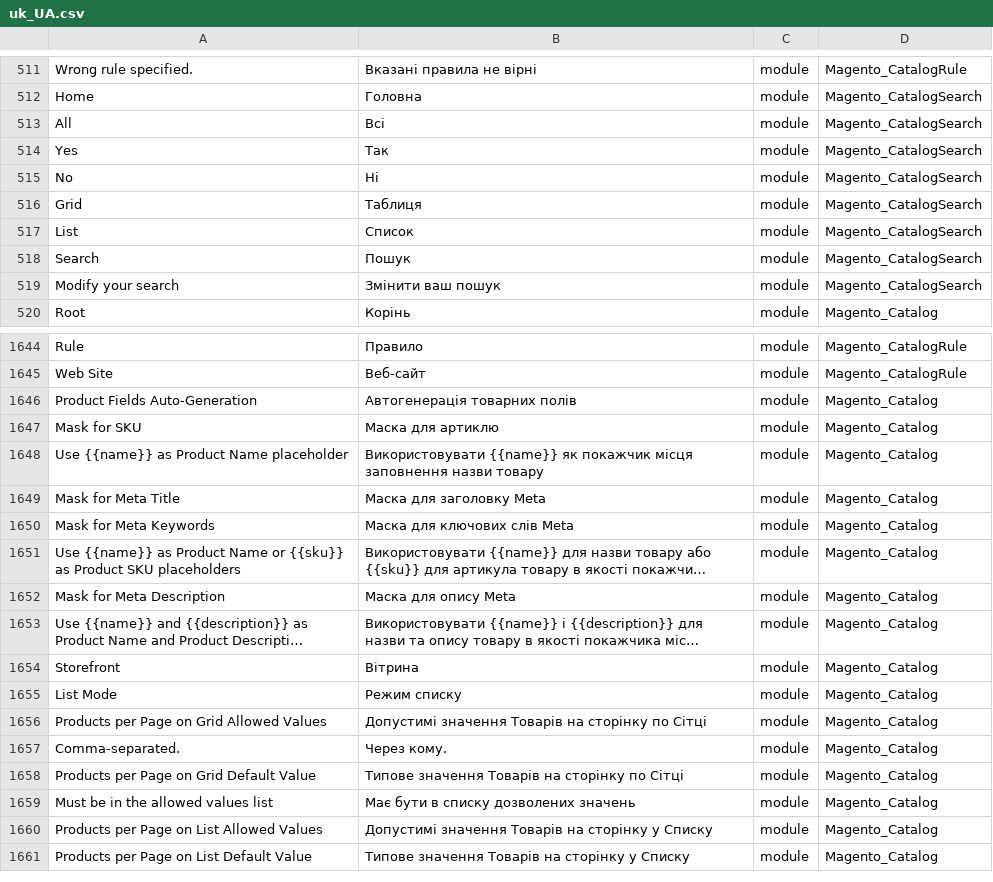
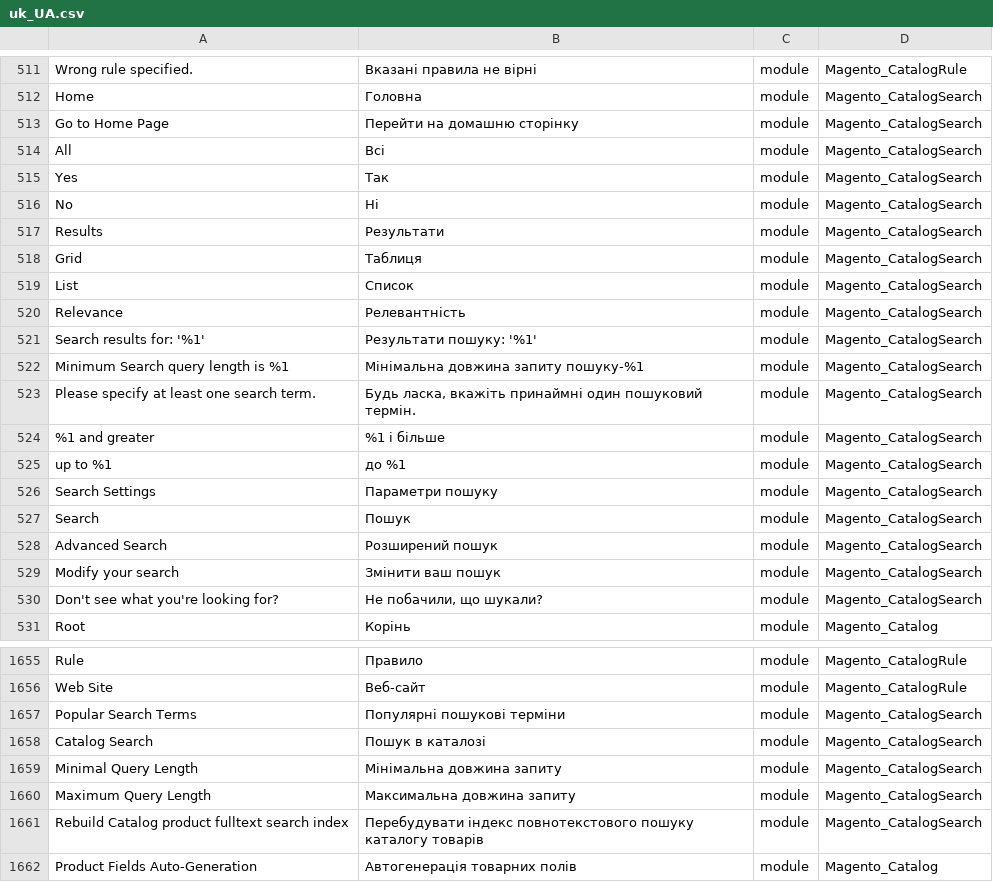
Before and after one commit to Magento2Translations/language_uk_ua, a CSV file: uk_UA.csv, drawn as a sheet; only a part is shown, gaps mark what is left out; the shorter side is filled out with more unchanged rows; long unchanged cells end in …; the diff names each change by its address in the sheet, - before the commit and + after, or states it on an @@ line.

```diff
--- a/uk_UA.csv
+++ b/uk_UA.csv
+row 513: Go to Home Page | Перейти на домашню сторінку | module | Magento_CatalogSearch
+row 517: Results | Результати | module | Magento_CatalogSearch
+row 520: Relevance | Релевантність | module | Magento_CatalogSearch
+row 521: Search results for: '%1' | Результати пошуку: '%1' | module | Magento_CatalogSearch
+row 522: Minimum Search query length is %1 | Мінімальна довжина запиту пошуку-%1 | module | Magento_CatalogSearch
+row 523: Please specify at least one search term. | Будь ласка, вкажіть принаймні один пошуковий термін. | module | Magento_CatalogSearch
+row 524: %1 and greater | %1 і більше | module | Magento_CatalogSearch
+row 525: up to %1 | до %1 | module | Magento_CatalogSearch
+row 526: Search Settings | Параметри пошуку | module | Magento_CatalogSearch
+row 528: Advanced Search | Розширений пошук | module | Magento_CatalogSearch
+row 530: Don't see what you're looking for? | Не побачили, що шукали? | module | Magento_CatalogSearch
+row 1657: Popular Search Terms | Популярні пошукові терміни | module | Magento_CatalogSearch
+row 1658: Catalog Search | Пошук в каталозі | module | Magento_CatalogSearch
+row 1659: Minimal Query Length | Мінімальна довжина запиту | module | Magento_CatalogSearch
+row 1660: Maximum Query Length | Максимальна довжина запиту | module | Magento_CatalogSearch
+row 1661: Rebuild Catalog product fulltext search index | Перебудувати індекс повнотекстового пошуку каталогу товарів | module | Magento_CatalogSearch
```
Also changed, not shown: 1 other file.
